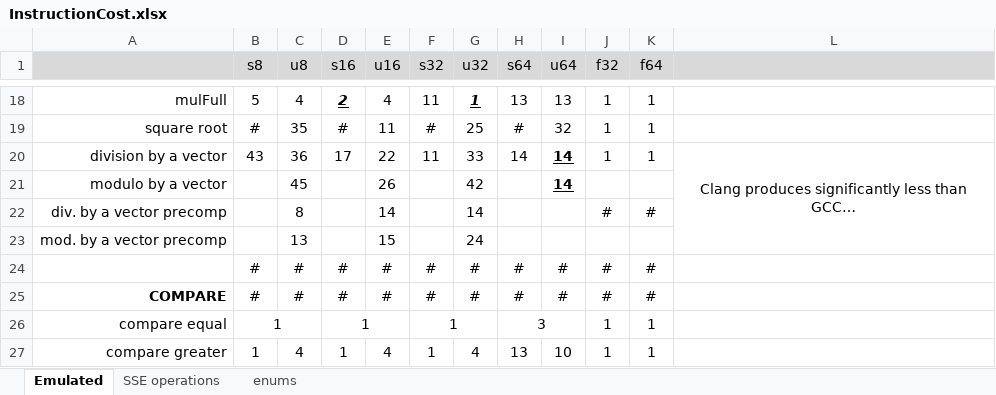
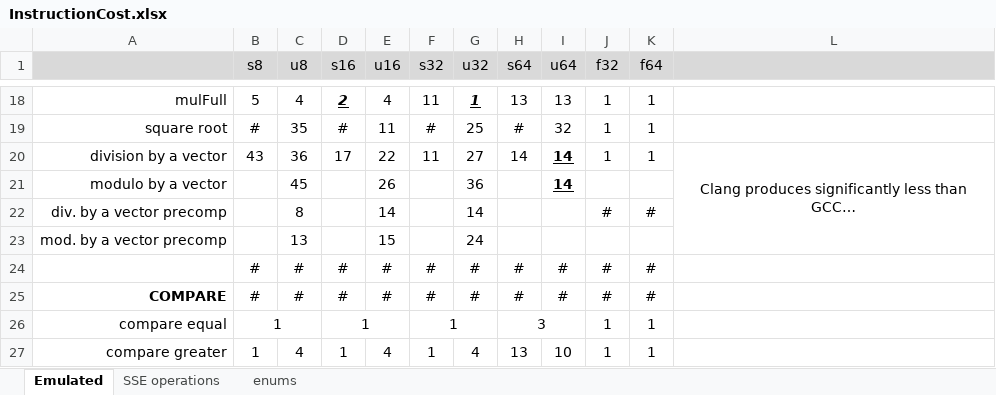
Before and after one commit to WalterKruger/SSE2-Complete, an Excel workbook: external/InstructionCost.xlsx, sheet Emulated, drawn as a sheet; only a part is shown, gaps mark what is left out; values as stored, in another font and other column widths than the file's, no borders; conditional formats not drawn; the diff names each change by its address in the sheet, - before the commit and + after, or states it on an @@ line.

```diff
--- a/external/InstructionCost.xlsx (sheet Emulated)
+++ b/external/InstructionCost.xlsx (sheet Emulated)
-G20 (u32): 33
+G20 (u32): 27
-G21 (u32): 42
+G21 (u32): 36
```
Also changed, not shown: sheet SSE operations, sheet enums, external/PerfConvert.xlsx, external/PerfDiv.xlsx, 11 other files.
